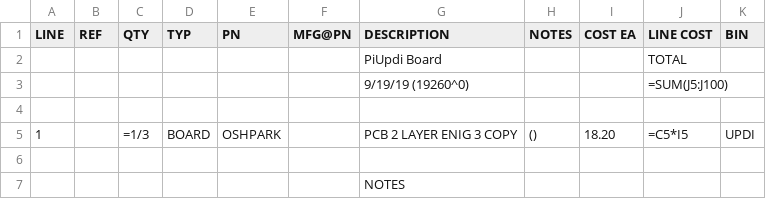
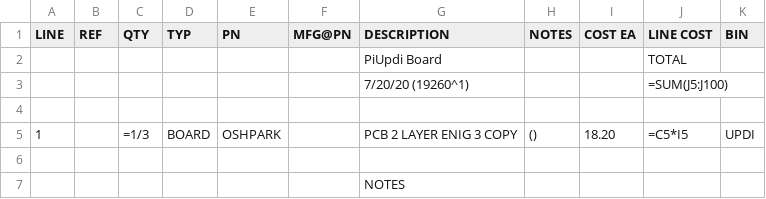
Before and after one commit to epccs/MacGyver, a CSV file: Hardware/Design/19260BRD,BOM.csv, drawn as a sheet.

```diff
--- a/Hardware/Design/19260BRD,BOM.csv
+++ b/Hardware/Design/19260BRD,BOM.csv
@@ -2,3 +2,3 @@ LINE, REF, QTY, TYP, PN, MFG@PN, DESCRIPTION, NOTES, COST EA, LINE COST,BIN
 ,,,,,,PiUpdi Board,,,TOTAL,
-,,,,,,9/19/19 (19260^0),,,=SUM(J5:J100),
+,,,,,,7/20/20 (19260^1),,,=SUM(J5:J100),
 ,,,,,,,,,,
```
Also changed, not shown: Hardware/Design/19260HDR,BOM.csv, Hardware/Design/19260POL,BOM.csv, 13 other files.
